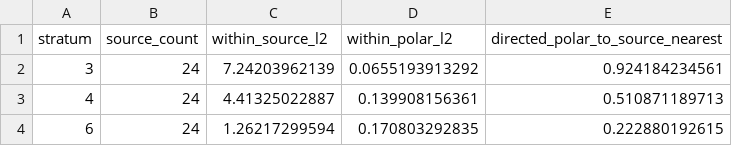
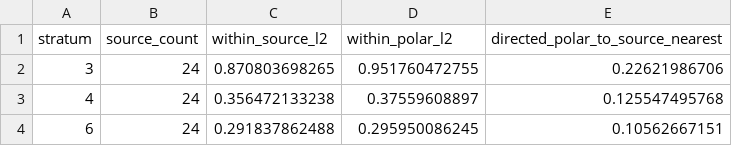
Before and after one commit to JoernStoehler/msc-math, a TSV file: experiments/sys-datascience/methods/generator-polarity-pushforward/artifacts/diversity.tsv, drawn as a sheet.

Commit message:
Retain repaired polarity audit artifacts

```diff
--- a/experiments/sys-datascience/methods/generator-polarity-pushforward/artifacts/diversity.tsv
+++ b/experiments/sys-datascience/methods/generator-polarity-pushforward/artifacts/diversity.tsv
@@ -1,4 +1,4 @@
 stratum	source_count	within_source_l2	within_polar_l2	directed_polar_to_source_nearest
-3	24	7.24203962139	0.0655193913292	0.924184234561
-4	24	4.41325022887	0.139908156361	0.510871189713
-6	24	1.26217299594	0.170803292835	0.222880192615
+3	24	0.870803698265	0.951760472755	0.22621986706
+4	24	0.356472133238	0.37559608897	0.125547495768
+6	24	0.291837862488	0.295950086245	0.10562667151
```
Also changed, not shown: 5 other files.
